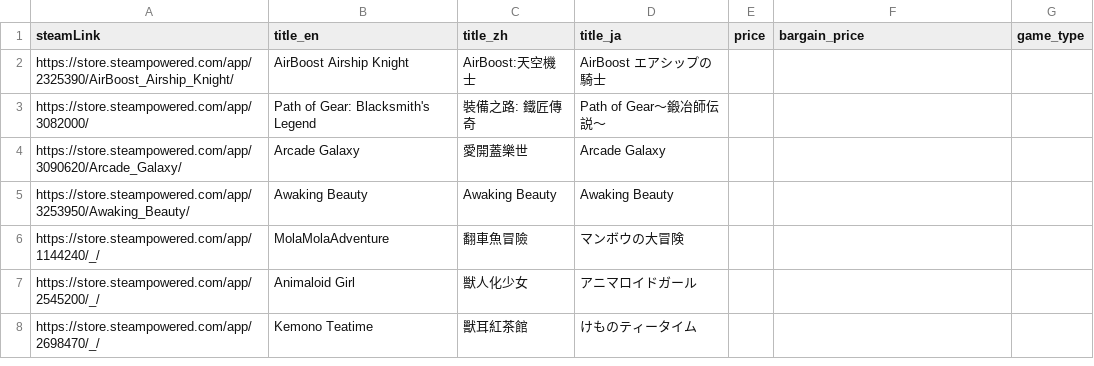
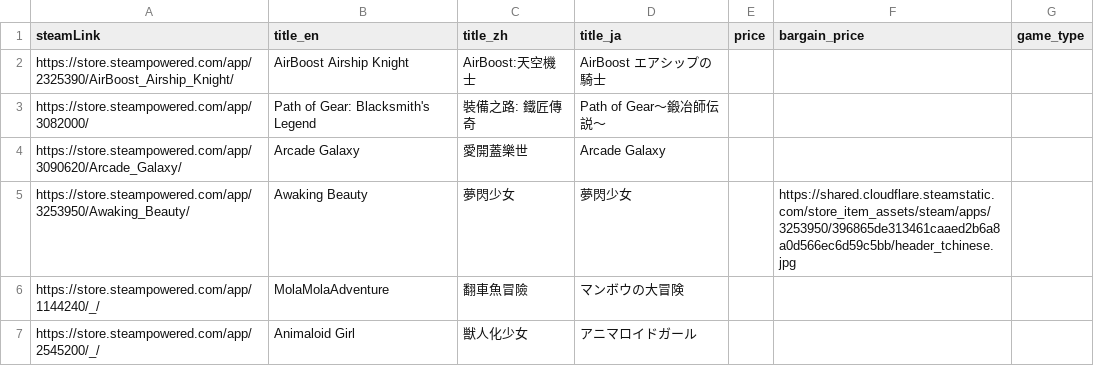
Before and after one commit to FilterGame/East-Asia-Indie-Games-Celebration, a CSV file: deals.csv, drawn as a sheet; only a part is shown; the shorter side is filled out with more unchanged rows.

Commit message:
修正資料

```diff
--- a/deals.csv
+++ b/deals.csv
@@ -4,3 +4,3 @@ https://store.steampowered.com/app/3082000/,Path of Gear: Blacksmith's Legend,
 https://store.steampowered.com/app/3090620/Arcade_Galaxy/,Arcade Galaxy,愛開蓋樂世,Arcade Galaxy,,,
-https://store.steampowered.com/app/3253950/Awaking_Beauty/,Awaking Beauty,Awaking Beauty,Awaking Beauty,,,
+https://store.steampowered.com/app/3253950/Awaking_Beauty/,Awaking Beauty,夢閃少女,夢閃少女,,https://shared.cloudflare.steamstatic.com/store_item_assets/steam/apps/3253950/396865de313461caaed2b6a8a0d566ec6d59c5bb/header_tchinese.jpg,
 https://store.steampowered.com/app/1144240/_/,MolaMolaAdventure,翻車魚冒險,マンボウの大冒険,,,
```
